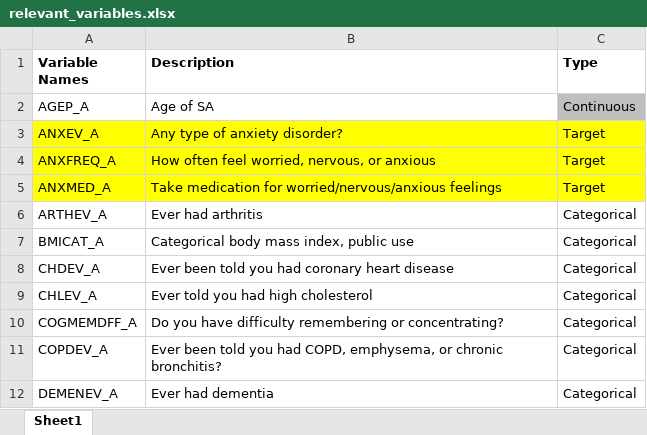
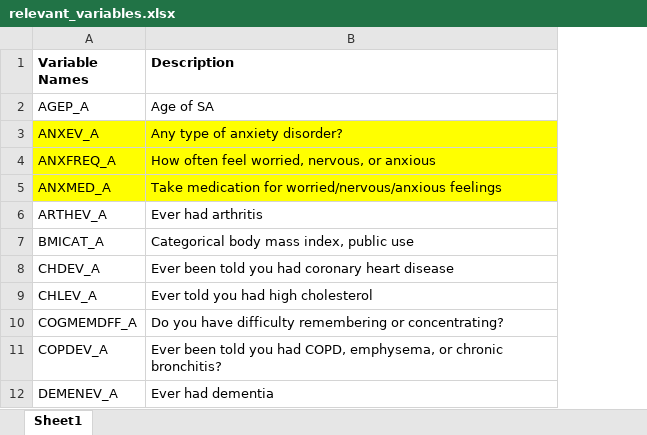
Before and after one commit to vidishac/Data_Mining_Project, an Excel workbook: relevant_variables.xlsx, sheet Sheet1, drawn as a sheet; only a part is shown; values as stored, in another font and other column widths than the file's, no borders; the diff names each change by its address in the sheet, - before the commit and + after, or states it on an @@ line.

Commit message:
Add files via upload

```diff
--- a/relevant_variables.xlsx (sheet Sheet1)
+++ b/relevant_variables.xlsx (sheet Sheet1)
-column C (Type), rows 2-12: Continuous | Target | Target | Target | Categorical | Categorical | Categorical | Categorical | Categorical | Categorical | Categorical
```
